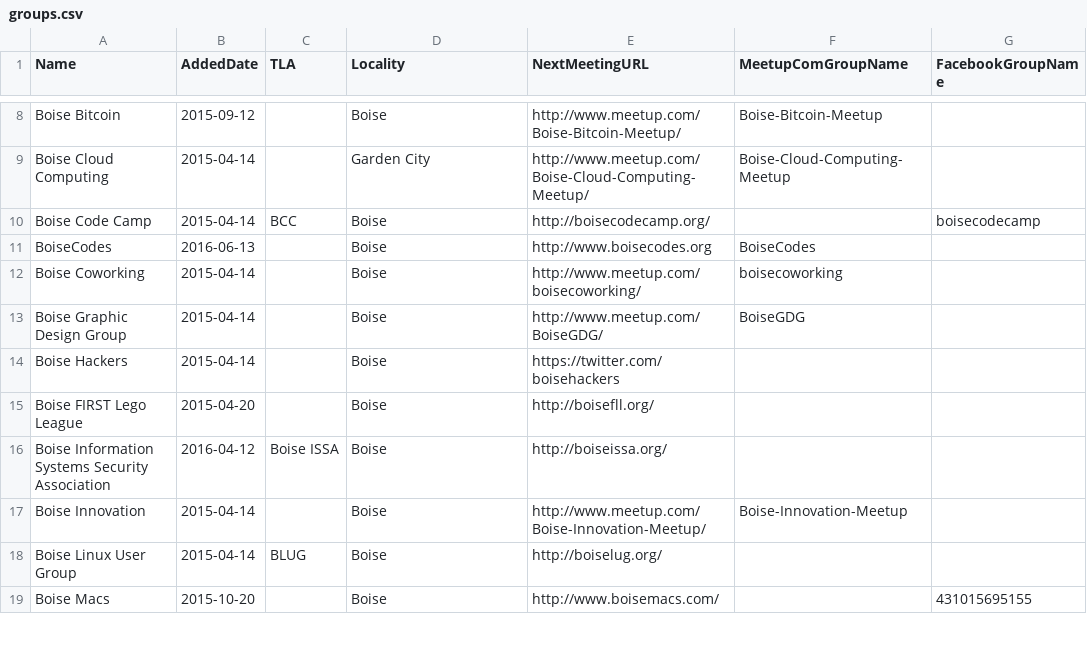
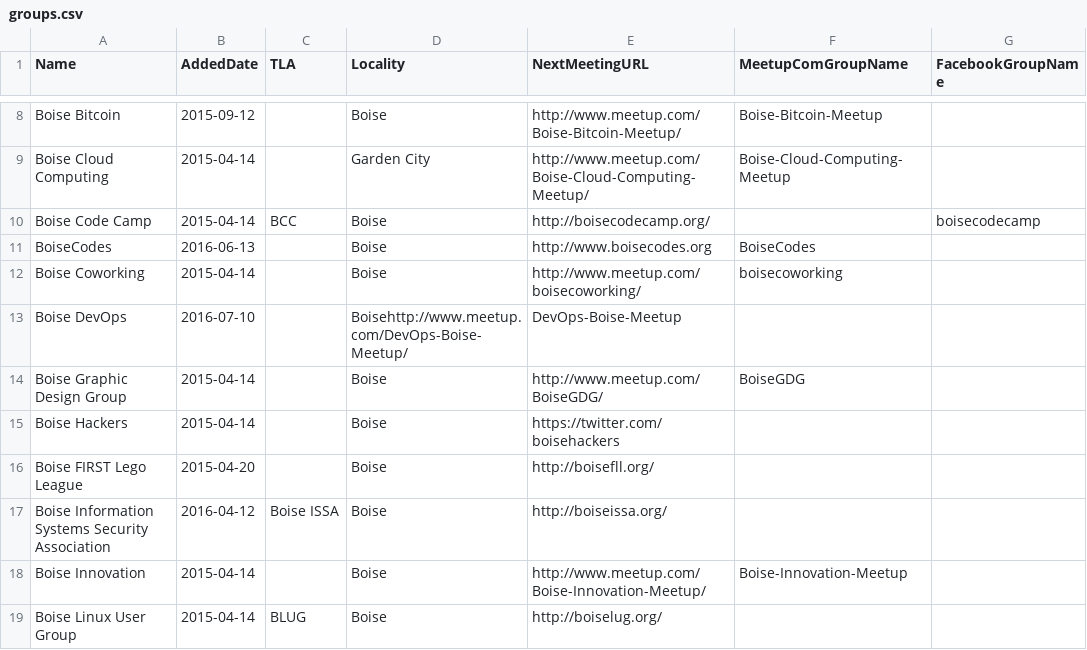
Before and after one commit to rationalagents/gemstateio-groups, a CSV file: groups.csv, drawn as a sheet; only a part is shown, gaps mark what is left out; the shorter side is filled out with more unchanged rows; the diff names each change by its address in the sheet, - before the commit and + after, or states it on an @@ line.

Commit message:
Add Boise DevOps

```diff
--- a/groups.csv
+++ b/groups.csv
+row 13: Boise DevOps | 2016-07-10 |  | Boisehttp://www.meetup.com/DevOps-Boise-Meetup/ | DevOps-Boise-Meetup
```
